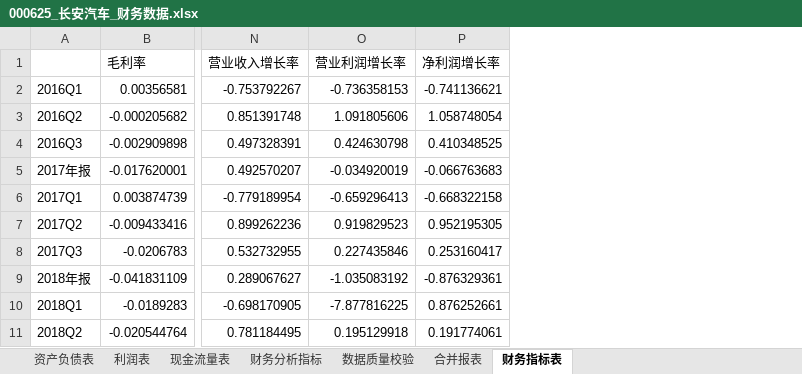
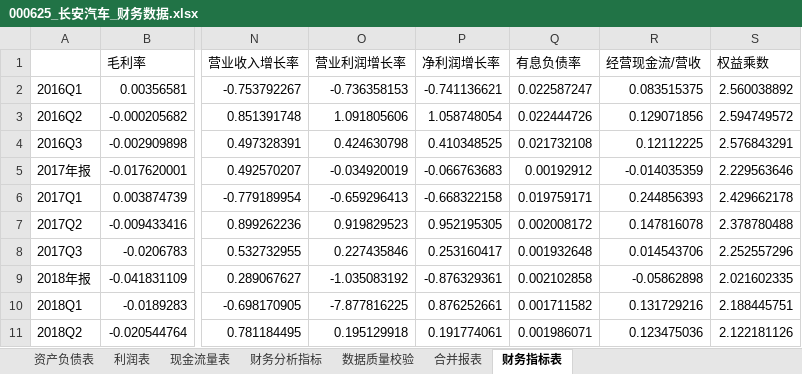
Before and after one commit to yohoten/fidac, an Excel workbook: data/000625_长安汽车_财务数据.xlsx, sheet 财务指标表, drawn as a sheet; only a part is shown, gaps mark what is left out; values as stored, in another font and other column widths than the file's, no borders; the diff names each change by its address in the sheet, - before the commit and + after, or states it on an @@ line.

```diff
--- a/data/000625_长安汽车_财务数据.xlsx (sheet 财务指标表)
+++ b/data/000625_长安汽车_财务数据.xlsx (sheet 财务指标表)
+column Q (有息负债率), rows 2-11: 0.022587247 | 0.022444726 | 0.021732108 | 0.00192912 | 0.019759171 | 0.002008172 | 0.001932648 | 0.002102858 | 0.001711582 | 0.001986071
+column R (经营现金流/营收), rows 2-11: 0.083515375 | 0.129071856 | 0.12112225 | -0.014035359 | 0.244856393 | 0.147816078 | 0.014543706 | -0.05862898 | 0.131729216 | 0.123475036
+column S (权益乘数), rows 2-11: 2.560038892 | 2.594749572 | 2.576843291 | 2.229563646 | 2.429662178 | 2.378780488 | 2.252557296 | 2.021602335 | 2.188445751 | 2.122181126
```
Also changed, not shown: data/002594_比亚迪_财务数据.xlsx, data/600104_上汽集团_财务数据.xlsx, 7 other files.
